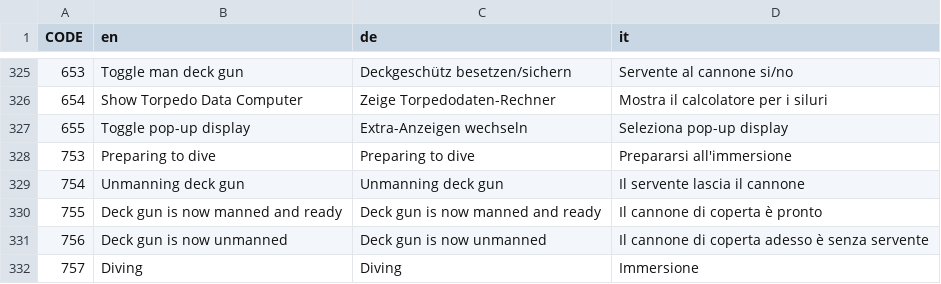
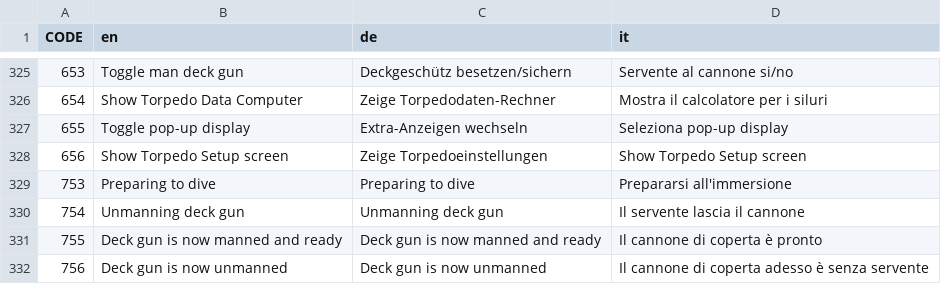
Before and after one commit to ericwomer/dangerdeep, a CSV file: dangerdeep/data/texts/common.csv, drawn as a sheet; only a part is shown, gaps mark what is left out; the shorter side is filled out with more unchanged rows.

Commit message:
first bits of torpedo setup screen

```diff
--- a/dangerdeep/data/texts/common.csv
+++ b/dangerdeep/data/texts/common.csv
@@ -327,2 +327,3 @@
 655;"Toggle pop-up display";"Extra-Anzeigen wechseln";"Seleziona pop-up display"
+656;"Show Torpedo Setup screen";"Zeige Torpedoeinstellungen";"Show Torpedo Setup screen"
 753;"Preparing to dive";"Preparing to dive";"Prepararsi all'immersione"
```
Also changed, not shown: 10 other files.
